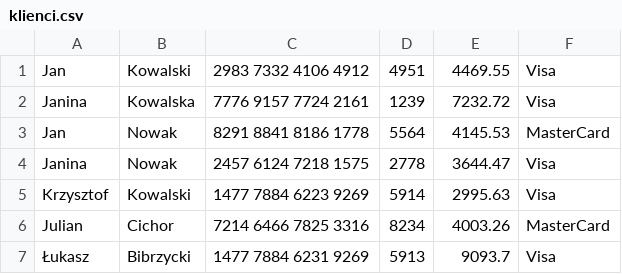
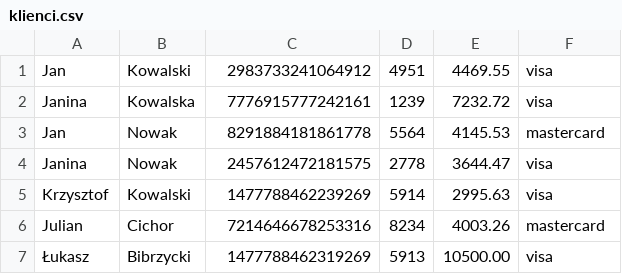
Before and after one commit to JulianCichor1999/JavaBank2, a CSV file: klienci.csv, drawn as a sheet.

```diff
--- a/klienci.csv
+++ b/klienci.csv
@@ -1,7 +1,7 @@
-Jan,Kowalski,2983 7332 4106 4912,4951,4469.55,Visa
-Janina,Kowalska,7776 9157 7724 2161,1239,7232.72,Visa
-Jan,Nowak,8291 8841 8186 1778,5564,4145.53,MasterCard
-Janina,Nowak,2457 6124 7218 1575,2778,3644.47,Visa
-Krzysztof,Kowalski,1477 7884 6223 9269,5914,2995.63,Visa
-Julian,Cichor,7214 6466 7825 3316,8234,4003.26,MasterCard
-Łukasz,Bibrzycki,1477 7884 6231 9269,5913,9093.7,Visa
+Jan,Kowalski,2983733241064912,4951,4469.55,visa
+Janina,Kowalska,7776915777242161,1239,7232.72,visa
+Jan,Nowak,8291884181861778,5564,4145.53,mastercard
+Janina,Nowak,2457612472181575,2778,3644.47,visa
+Krzysztof,Kowalski,1477788462239269,5914,2995.63,visa
+Julian,Cichor,7214646678253316,8234,4003.26,mastercard
+Łukasz,Bibrzycki,1477788462319269,5913,10500.00,visa
```
Also changed, not shown: 3 other files.
